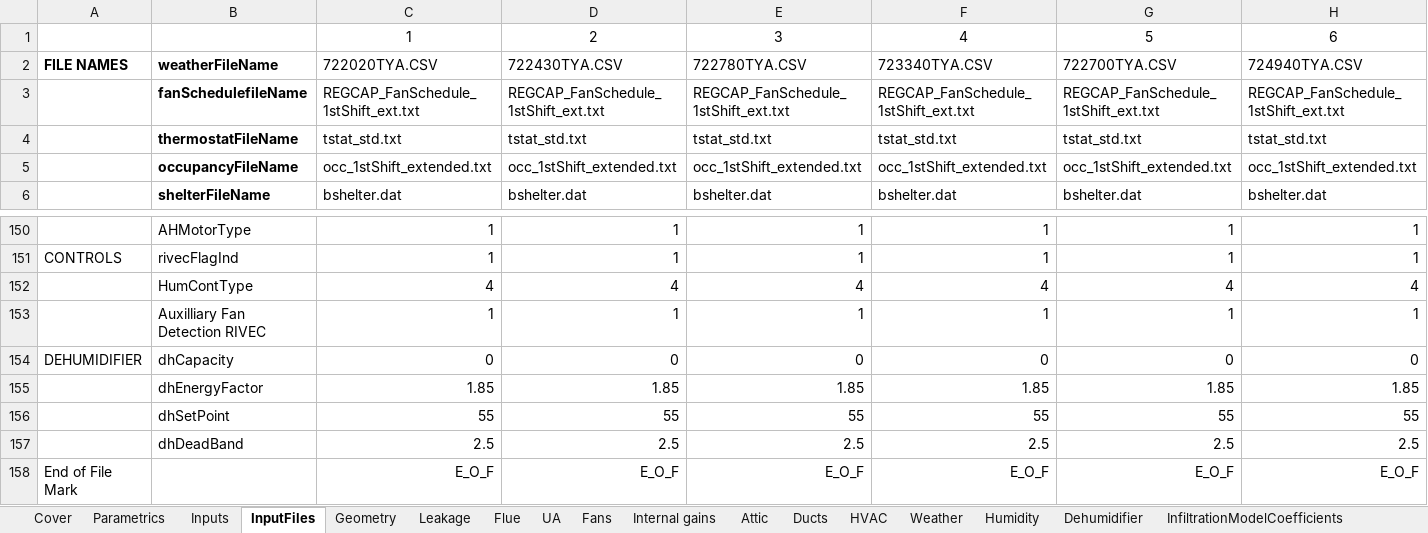
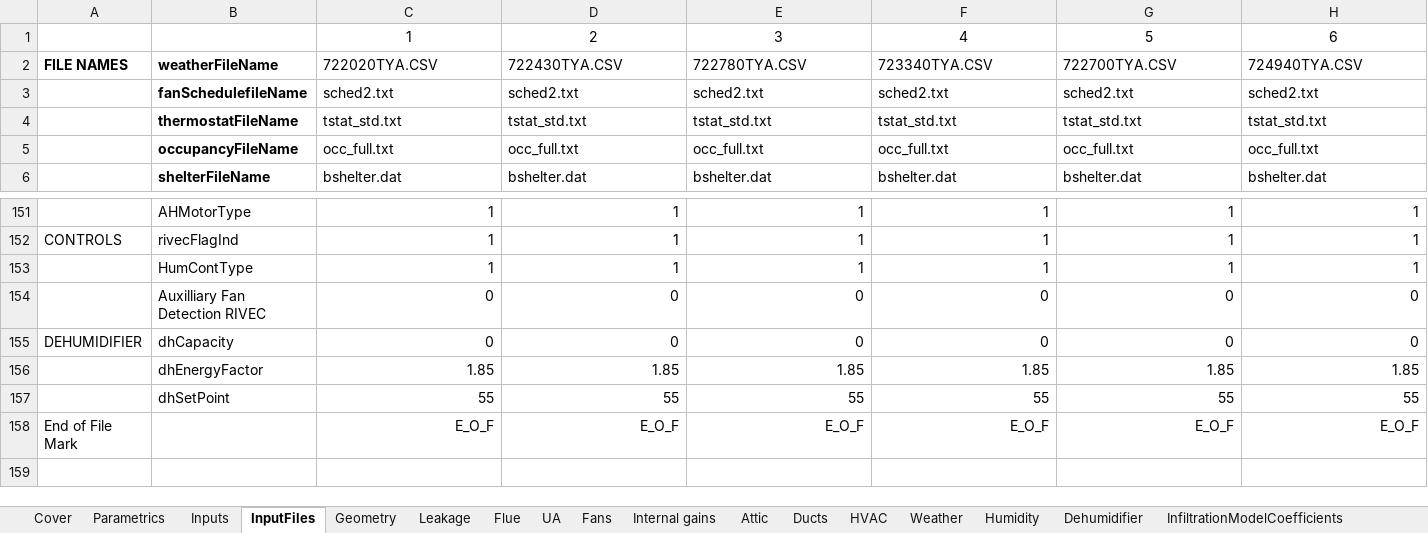
Before and after one commit to btus/regcap, an Excel workbook: REGCAP_inputs.xlsm, sheet InputFiles, drawn as a sheet; only a part is shown, gaps mark what is left out; values as stored, in another font and other column widths than the file's, no borders; removed rows and columns are numbered as before the commit, all else as after; rows hold the shown columns only; the diff covers the shown part only; the diff names each change by its address in the sheet, - before the commit and + after, or states it on an @@ line.

Commit message:
update input spreadsheet to match code changes

```diff
--- a/REGCAP_inputs.xlsm (sheet InputFiles)
+++ b/REGCAP_inputs.xlsm (sheet InputFiles)
-C3: REGCAP_FanSchedule_1stShift_ext.txt
+C3: sched2.txt
-D3: REGCAP_FanSchedule_1stShift_ext.txt
+D3: sched2.txt
-E3: REGCAP_FanSchedule_1stShift_ext.txt
+E3: sched2.txt
-F3: REGCAP_FanSchedule_1stShift_ext.txt
+F3: sched2.txt
-G3: REGCAP_FanSchedule_1stShift_ext.txt
+G3: sched2.txt
-H3: REGCAP_FanSchedule_1stShift_ext.txt
+H3: sched2.txt
-C5: occ_1stShift_extended.txt
+C5: occ_full.txt
-D5: occ_1stShift_extended.txt
+D5: occ_full.txt
-E5: occ_1stShift_extended.txt
+E5: occ_full.txt
-F5: occ_1stShift_extended.txt
+F5: occ_full.txt
-G5: occ_1stShift_extended.txt
+G5: occ_full.txt
-H5: occ_1stShift_extended.txt
+H5: occ_full.txt
-row 152:  | HumContType | 4 | 4 | 4 | 4 | 4 | 4
-B153: Auxilliary Fan Detection RIVEC
+B153: HumContType
+row 154:  | Auxilliary Fan Detection RIVEC | 0 | 0 | 0 | 0 | 0 | 0
-row 157:  | dhDeadBand | 2.5 | 2.5 | 2.5 | 2.5 | 2.5 | 2.5
```
Also changed, not shown: 1 added row, 1 moved row and 73 edited cells elsewhere in this sheet, sheet Fans, sheet Humidity, sheet Parametrics, sheet Inputs, sheet Flue, sheet Dehumidifier, 2 more sheets, formulas that keep their value.
